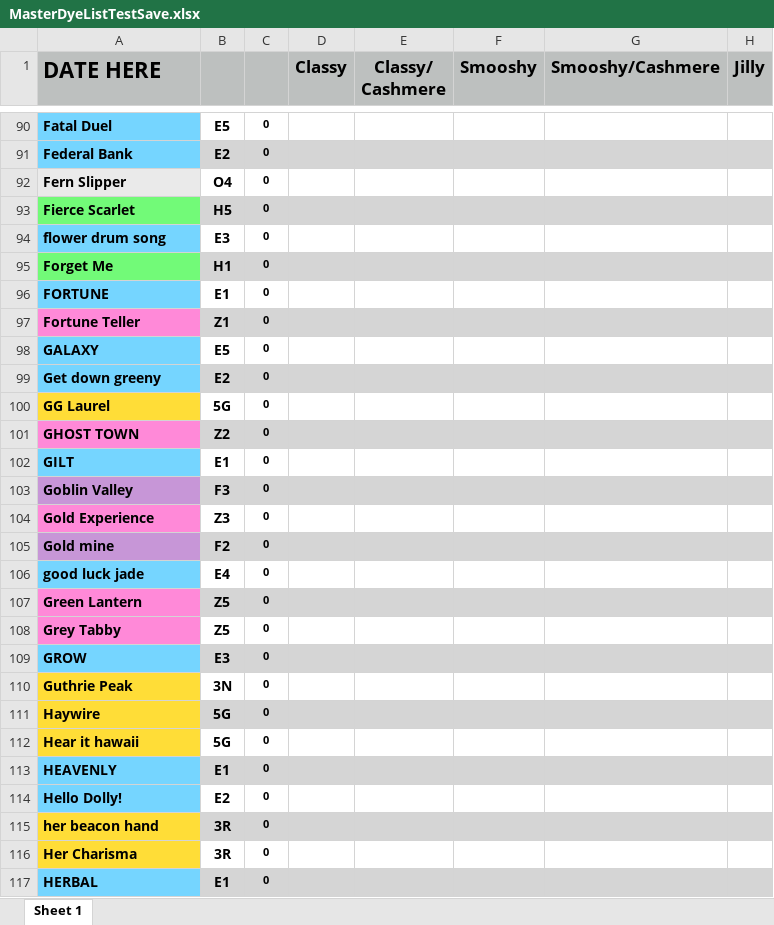
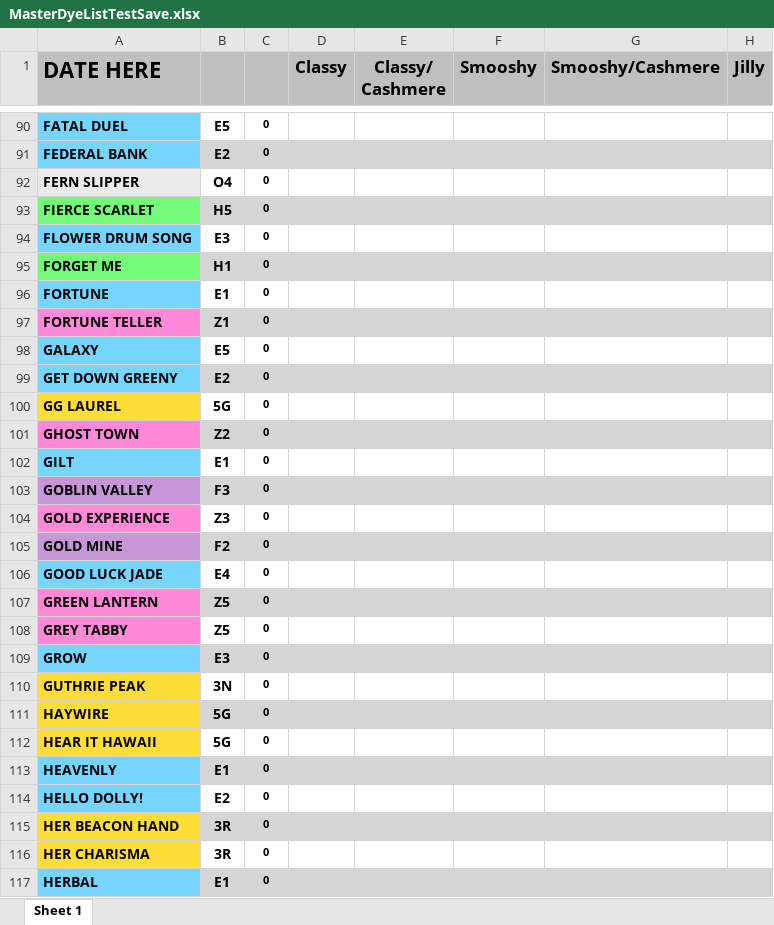
Before and after one commit to Mleuer/DyeListGenerator, an Excel workbook: DyeListGenerator.Test/Resources/MasterDyeListTestSave.xlsx, sheet Sheet 1, drawn as a sheet; only a part is shown, gaps mark what is left out; values as stored, in another font and other column widths than the file's, no borders; the diff covers the shown part only; the diff names each change by its address in the sheet, - before the commit and + after, or states it on an @@ line.

```diff
--- a/DyeListGenerator.Test/Resources/MasterDyeListTestSave.xlsx (sheet Sheet 1)
+++ b/DyeListGenerator.Test/Resources/MasterDyeListTestSave.xlsx (sheet Sheet 1)
-A90 (DATE HERE): Fatal Duel
+A90 (DATE HERE): FATAL DUEL
-A91 (DATE HERE): Federal Bank
+A91 (DATE HERE): FEDERAL BANK
-A92 (DATE HERE): Fern Slipper
+A92 (DATE HERE): FERN SLIPPER
-A93 (DATE HERE): Fierce Scarlet
+A93 (DATE HERE): FIERCE SCARLET
-A94 (DATE HERE): flower drum song
+A94 (DATE HERE): FLOWER DRUM SONG
-A95 (DATE HERE): Forget Me
+A95 (DATE HERE): FORGET ME
-A97 (DATE HERE): Fortune Teller
+A97 (DATE HERE): FORTUNE TELLER
-A99 (DATE HERE): Get down greeny
+A99 (DATE HERE): GET DOWN GREENY
-A100 (DATE HERE): GG Laurel
+A100 (DATE HERE): GG LAUREL
-A103 (DATE HERE): Goblin Valley
+A103 (DATE HERE): GOBLIN VALLEY
-A104 (DATE HERE): Gold Experience
+A104 (DATE HERE): GOLD EXPERIENCE
-A105 (DATE HERE): Gold mine
+A105 (DATE HERE): GOLD MINE
-A106 (DATE HERE): good luck jade
+A106 (DATE HERE): GOOD LUCK JADE
-A107 (DATE HERE): Green Lantern
+A107 (DATE HERE): GREEN LANTERN
-A108 (DATE HERE): Grey Tabby
+A108 (DATE HERE): GREY TABBY
-A110 (DATE HERE): Guthrie Peak
+A110 (DATE HERE): GUTHRIE PEAK
-A111 (DATE HERE): Haywire
+A111 (DATE HERE): HAYWIRE
-A112 (DATE HERE): Hear it hawaii
+A112 (DATE HERE): HEAR IT HAWAII
-A114 (DATE HERE): Hello Dolly!
+A114 (DATE HERE): HELLO DOLLY!
-A115 (DATE HERE): her beacon hand
+A115 (DATE HERE): HER BEACON HAND
-A116 (DATE HERE): Her Charisma
+A116 (DATE HERE): HER CHARISMA
```
Also changed, not shown: 195 edited cells and cell formats elsewhere in this sheet, charts or pictures, DyeListGenerator.Test/Resources/MasterDyeList.xlsx, DyeListGenerator/Resources/MasterDyeList.xlsx, 8 other files.
